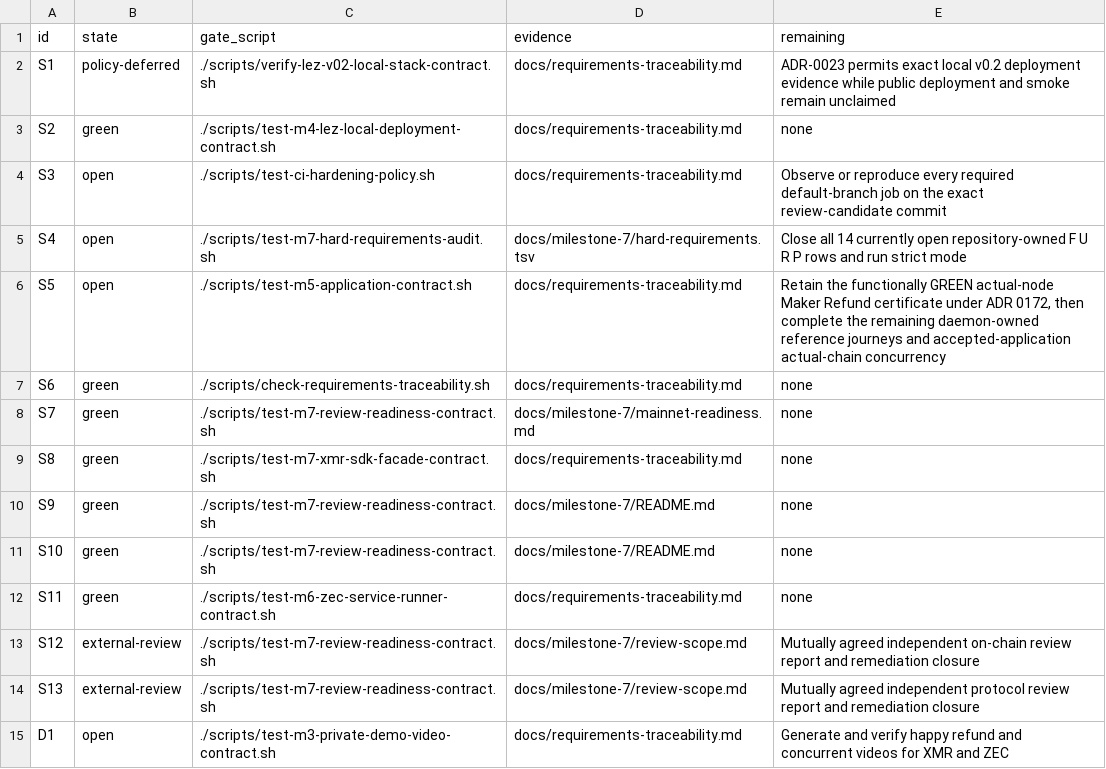
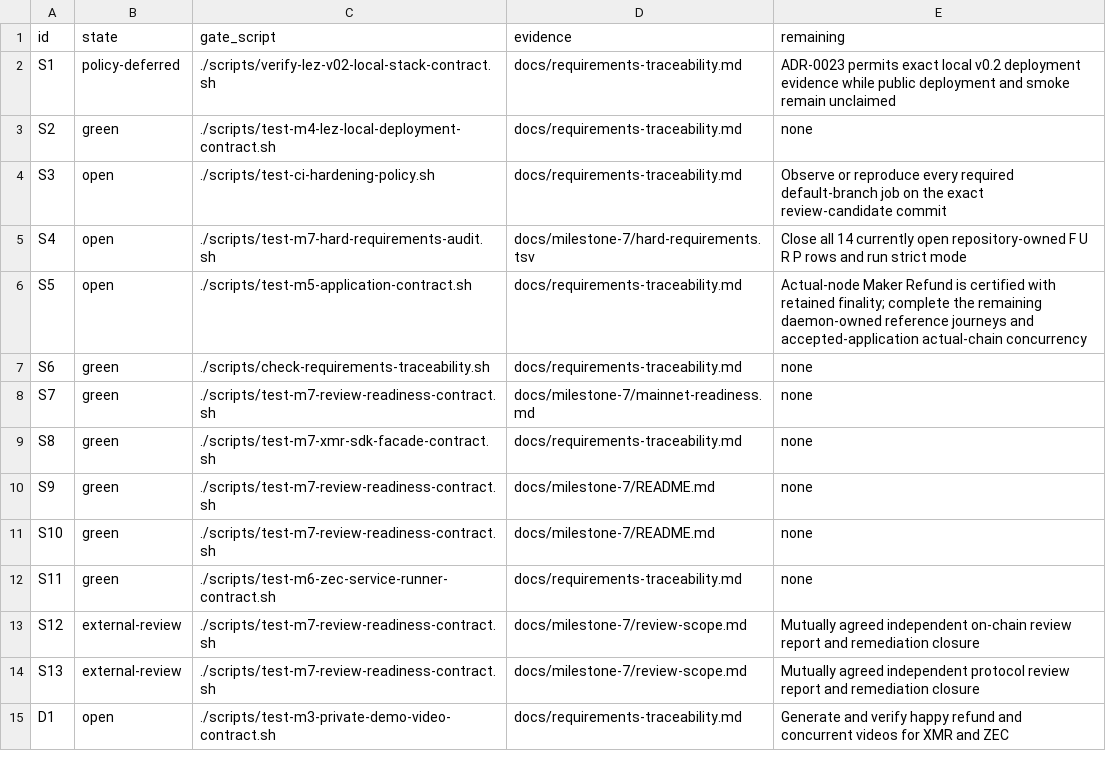
Before and after one commit to gateway-fm/lez-atomic-swaps, a TSV file: docs/milestone-7/submission-requirements.tsv, drawn as a sheet.

```diff
--- a/docs/milestone-7/submission-requirements.tsv
+++ b/docs/milestone-7/submission-requirements.tsv
@@ -5,3 +5,3 @@ S3	open	./scripts/test-ci-hardening-policy.sh	docs/requirements-traceability.md
 S4	open	./scripts/test-m7-hard-requirements-audit.sh	docs/milestone-7/hard-requirements.tsv	Close all 14 currently open repository-owned F U R P rows and run strict mode
-S5	open	./scripts/test-m5-application-contract.sh	docs/requirements-traceability.md	Retain the functionally GREEN actual-node Maker Refund certificate under ADR 0172, then complete the remaining daemon-owned reference journeys and accepted-application actual-chain concurrency
+S5	open	./scripts/test-m5-application-contract.sh	docs/requirements-traceability.md	Actual-node Maker Refund is certified with retained finality; complete the remaining daemon-owned reference journeys and accepted-application actual-chain concurrency
 S6	green	./scripts/check-requirements-traceability.sh	docs/requirements-traceability.md	none
```
Also changed, not shown: docs/milestone-7/hard-requirements.tsv, 14 other files.
